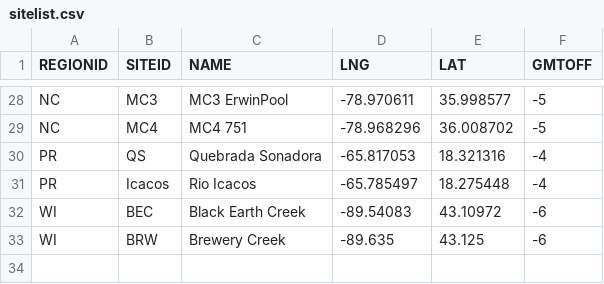
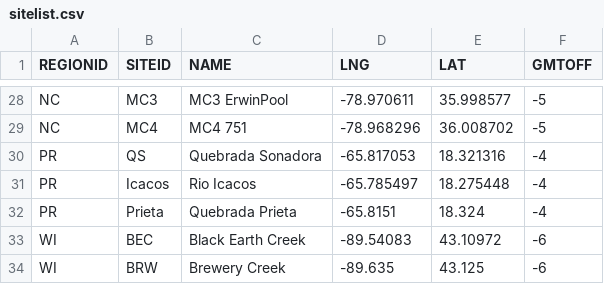
Before and after one commit to streampulse/sp, a CSV file: static/sitelist.csv, drawn as a sheet; only a part is shown, gaps mark what is left out; the diff names each change by its address in the sheet, - before the commit and + after, or states it on an @@ line.

Commit message:
added prieta to sitelist

```diff
--- a/static/sitelist.csv
+++ b/static/sitelist.csv
+row 32: PR | Prieta | Quebrada Prieta | -65.8151 | 18.324 | -4
```
